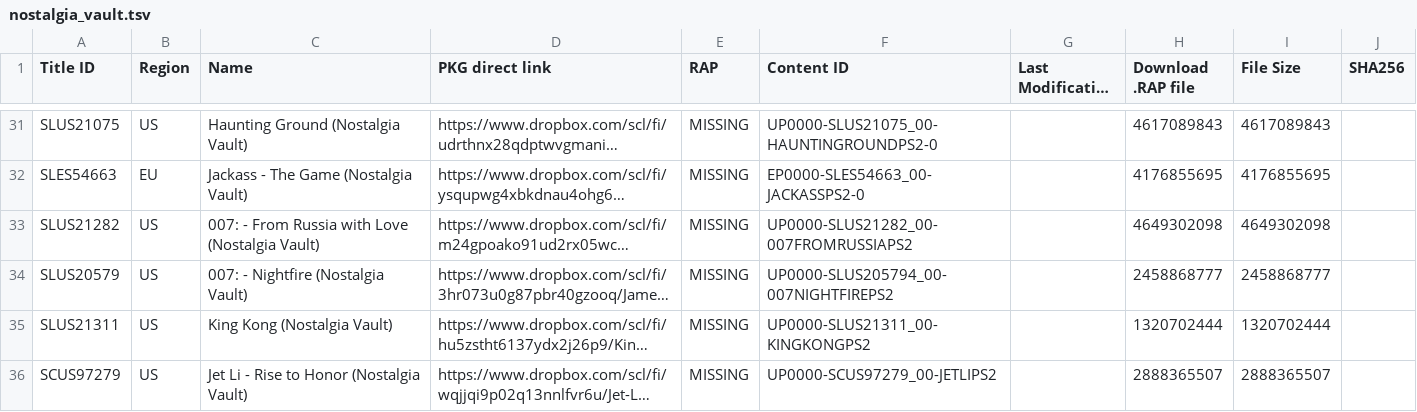
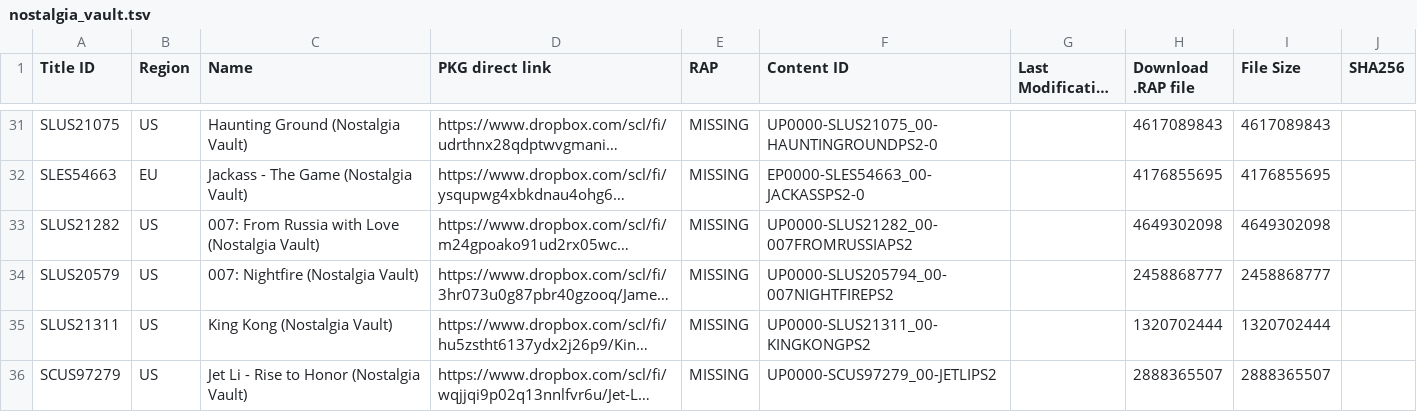
Before and after one commit to PS3-Pro/PSN-Content, a TSV file: resources/database/external/nostalgia_vault.tsv, drawn as a sheet; only a part is shown, gaps mark what is left out; long unchanged cells end in …; the diff names each change by its address in the sheet, - before the commit and + after, or states it on an @@ line.

```diff
--- a/resources/database/external/nostalgia_vault.tsv
+++ b/resources/database/external/nostalgia_vault.tsv
-C33 (Name): 007: - From Russia with Love (Nostalgia Vault)
+C33 (Name): 007: From Russia with Love (Nostalgia Vault)
-C34 (Name): 007: - Nightfire (Nostalgia Vault)
+C34 (Name): 007: Nightfire (Nostalgia Vault)
```
Also changed, not shown: 1 other file.
